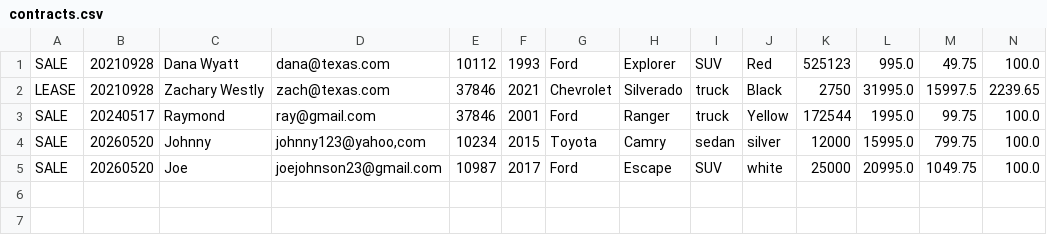
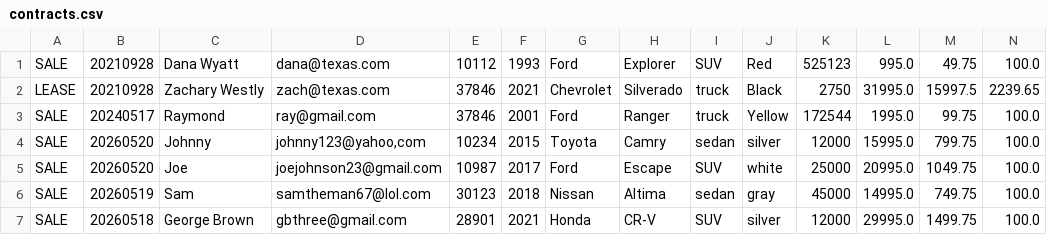
Before and after one commit to christian-nieves/adv-dealership-project, a CSV file: contracts.csv, drawn as a sheet; only a part is shown; rows hold the shown columns only; the diff names each change by its address in the sheet, - before the commit and + after, or states it on an @@ line.

```diff
--- a/contracts.csv
+++ b/contracts.csv
+row 6: SALE | 20260519 | Sam | samtheman67@lol.com | 30123 | 2018 | Nissan | Altima | sedan | gray | 45000 | 14995.0 | 749.75 | 100.0
+row 7: SALE | 20260518 | George Brown | gbthree@gmail.com | 28901 | 2021 | Honda | CR-V | SUV | silver | 12000 | 29995.0 | 1499.75 | 100.0
```
Also changed, not shown: dealership.csv, 2 other files.
